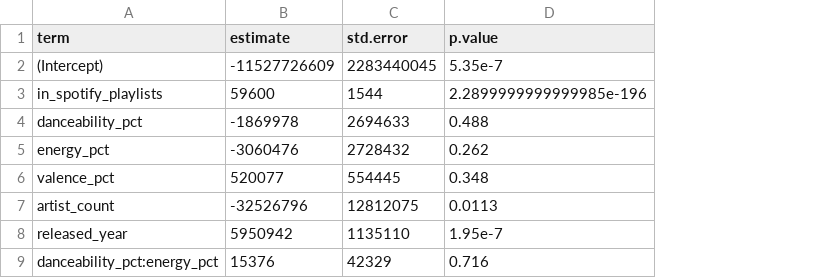
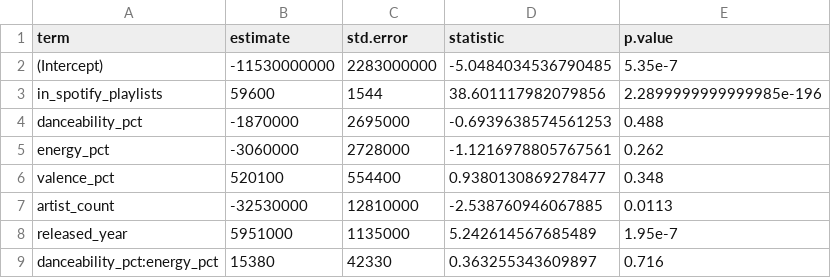
Before and after one commit to sungmia92/STA302-Project-Part-2, a CSV file: figures/coef_table_raw.csv, drawn as a sheet; the diff names each change by its address in the sheet, - before the commit and + after, or states it on an @@ line.

```diff
--- a/figures/coef_table_raw.csv
+++ b/figures/coef_table_raw.csv
+column D (statistic), rows 2-9: -5.0484034536790485 | 38.601117982079856 | -0.6939638574561253 | -1.1216978805767561 | 0.9380130869278477 | -2.538760946067885 | 5.242614567685489 | 0.363255343609897
-B2 (estimate): -11527726609
+B2 (estimate): -11530000000
-C2 (std.error): 2283440045
+C2 (std.error): 2283000000
-B4 (estimate): -1869978
+B4 (estimate): -1870000
-C4 (std.error): 2694633
+C4 (std.error): 2695000
-B5 (estimate): -3060476
+B5 (estimate): -3060000
-C5 (std.error): 2728432
+C5 (std.error): 2728000
-B6 (estimate): 520077
+B6 (estimate): 520100
-C6 (std.error): 554445
+C6 (std.error): 554400
-B7 (estimate): -32526796
+B7 (estimate): -32530000
-C7 (std.error): 12812075
+C7 (std.error): 12810000
-B8 (estimate): 5950942
+B8 (estimate): 5951000
-C8 (std.error): 1135110
+C8 (std.error): 1135000
-B9 (estimate): 15376
+B9 (estimate): 15380
-C9 (std.error): 42329
+C9 (std.error): 42330
```
Also changed, not shown: 51 other files.
